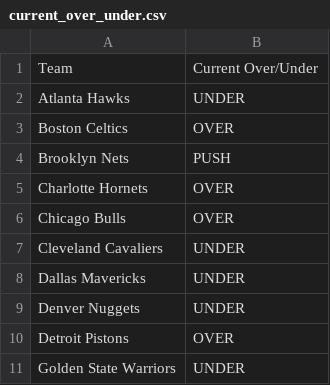
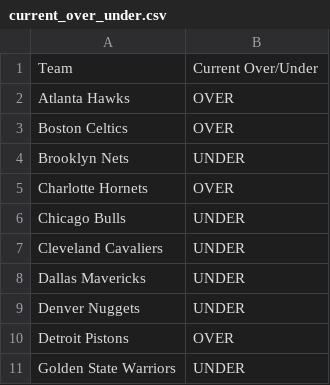
Before and after one commit to ismayc/ismayc.github.io, a CSV file: nba-over-under-2025-2026/current_over_under.csv, drawn as a sheet; only a part is shown.

```diff
--- a/nba-over-under-2025-2026/current_over_under.csv
+++ b/nba-over-under-2025-2026/current_over_under.csv
@@ -1,7 +1,7 @@
 Team,Current Over/Under
-Atlanta Hawks,UNDER
+Atlanta Hawks,OVER
 Boston Celtics,OVER
-Brooklyn Nets,PUSH
+Brooklyn Nets,UNDER
 Charlotte Hornets,OVER
-Chicago Bulls,OVER
+Chicago Bulls,UNDER
 Cleveland Cavaliers,UNDER
```
Also changed, not shown: nba-over-under-2025-2026/official_standings.csv, 11 other files.
